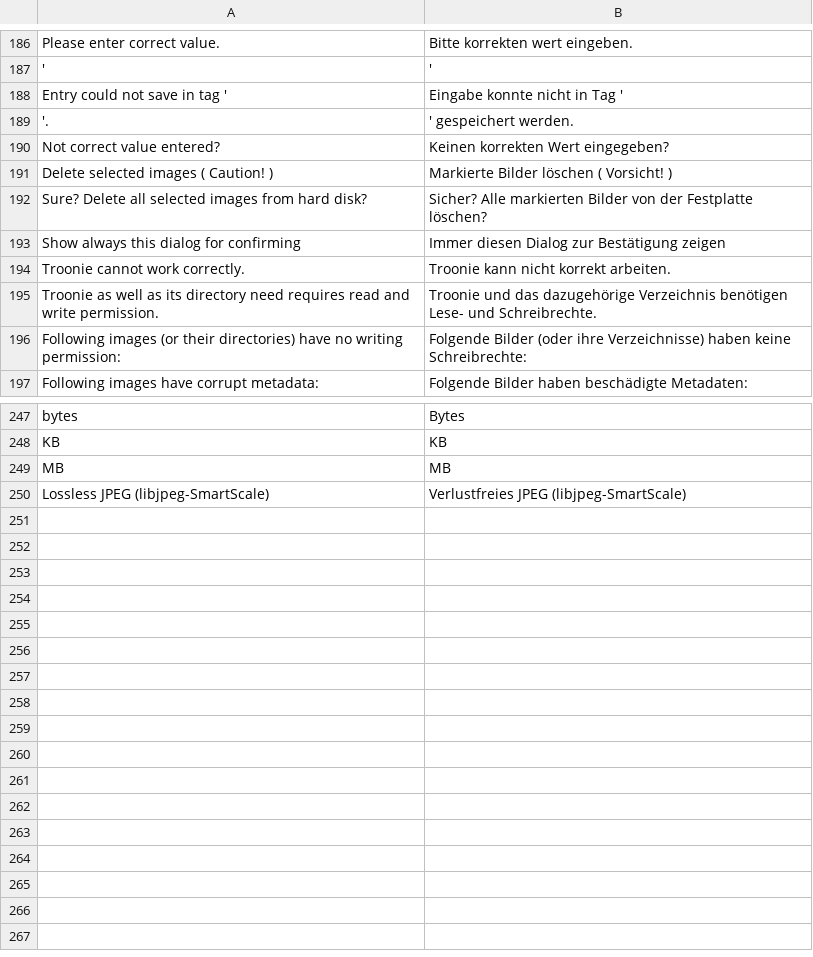
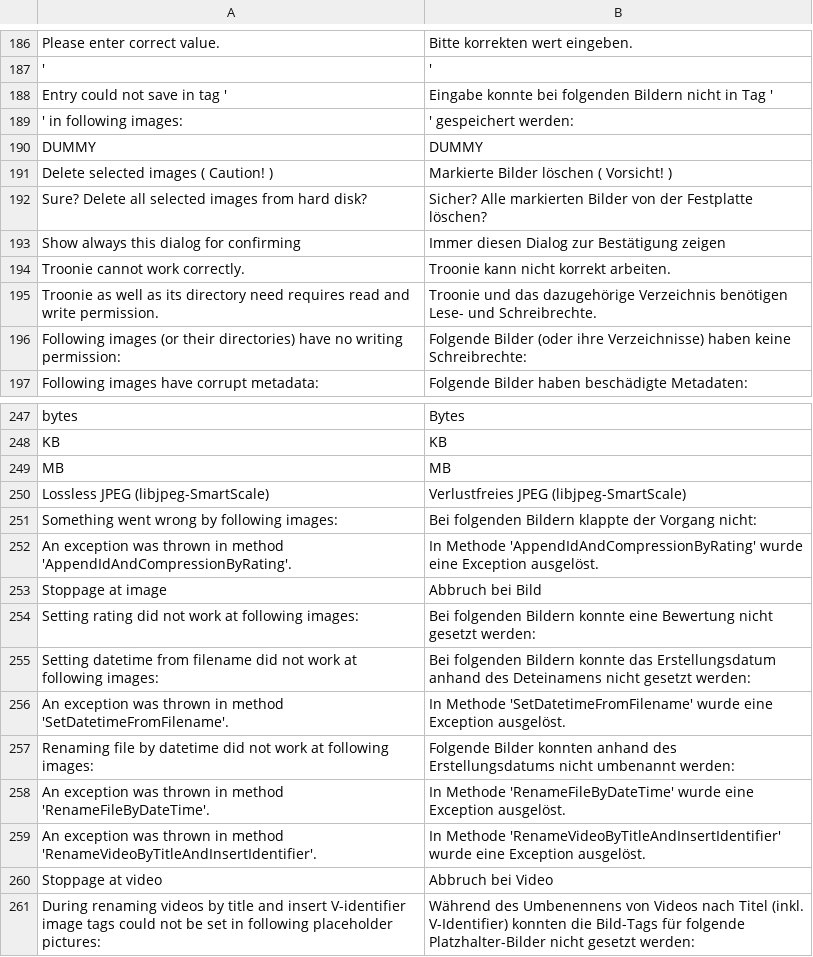
Before and after one commit to troonie/troonie, a CSV file: Troonie_Lib/languages.csv, drawn as a sheet; only a part is shown, gaps mark what is left out.

Commit message:
[Complete Lossless SmartScale JPEG support] - Adding support for libjpeg's (v9b) lossless SmartScale JPEG now for all Troonie features. - Some bugfixes and better eroor reports in ViewerWidget.

```diff
--- a/Troonie_Lib/languages.csv
+++ b/Troonie_Lib/languages.csv
@@ -187,5 +187,5 @@ Please enter correct value.; Bitte korrekten wert eingeben.
 ';'
-Entry could not save in tag ';Eingabe konnte nicht in Tag '
-'. ;' gespeichert werden.
-Not correct value entered?;Keinen korrekten Wert eingegeben?
+Entry could not save in tag ';Eingabe konnte bei folgenden Bildern nicht in Tag '
+' in following images: ;' gespeichert werden:
+DUMMY;DUMMY
 Delete selected images ( Caution! );Markierte Bilder löschen ( Vorsicht! )
@@ -250 +250,12 @@ MB;MB
 Lossless JPEG (libjpeg-SmartScale);Verlustfreies JPEG (libjpeg-SmartScale)
+Something went wrong by following images: ; Bei folgenden Bildern klappte der Vorgang nicht:
+An exception was thrown in method 'AppendIdAndCompressionByRating'.;In Methode 'AppendIdAndCompressionByRating' wurde eine Exception ausgelöst.
+Stoppage at image;Abbruch bei Bild
+Setting rating did not work at following images: ;Bei folgenden Bildern konnte eine Bewertung nicht gesetzt werden:
+Setting datetime from filename did not work at following images: ;Bei folgenden Bildern konnte das Erstellungsdatum anhand des Deteinamens nicht gesetzt werden:
+An exception was thrown in method 'SetDatetimeFromFilename'.;In Methode 'SetDatetimeFromFilename' wurde eine Exception ausgelöst.
+Renaming file by datetime did not work at following images: ;Folgende Bilder konnten anhand des Erstellungsdatums nicht umbenannt werden:
+An exception was thrown in method 'RenameFileByDateTime'.;In Methode 'RenameFileByDateTime' wurde eine Exception ausgelöst.
+An exception was thrown in method 'RenameVideoByTitleAndInsertIdentifier'.;In Methode 'RenameVideoByTitleAndInsertIdentifier' wurde eine Exception ausgelöst.
+Stoppage at video;Abbruch bei Video
+During renaming videos by title and insert V-identifier image tags could not be set in following placeholder pictures: ;Während des Umbenennens von Videos nach Titel (inkl. V-Identifier) konnten die Bild-Tags für folgende Platzhalter-Bilder nicht gesetzt werden:
```
Also changed, not shown: 24 other files.
